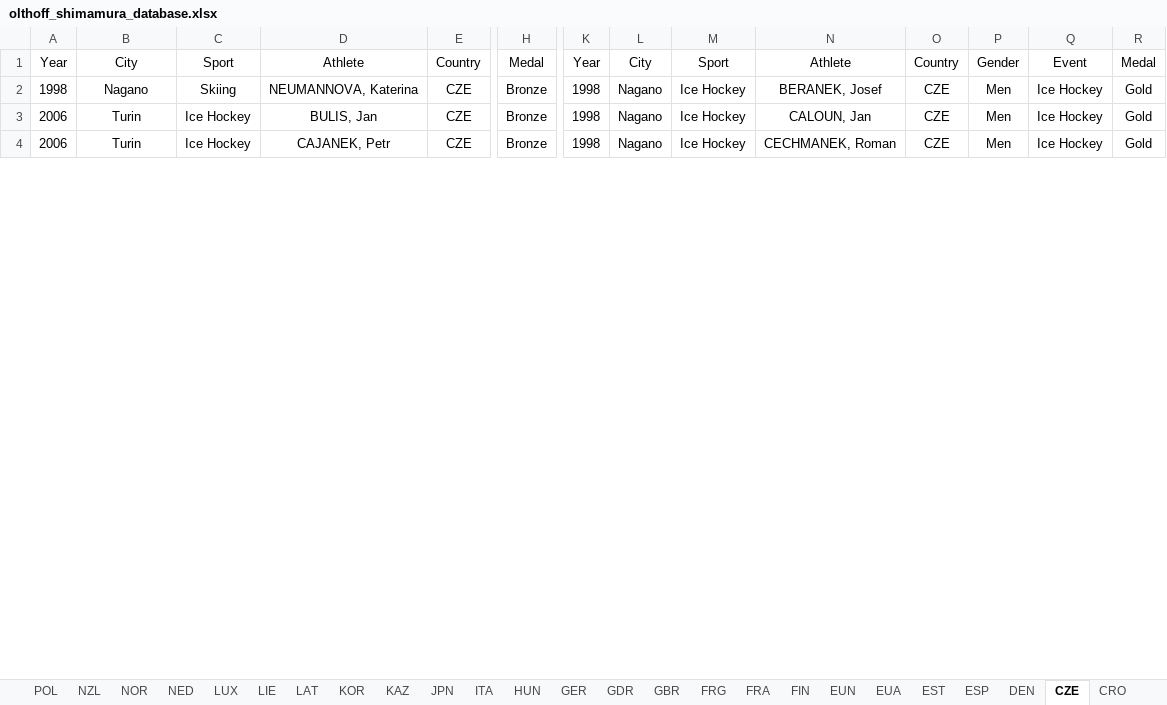
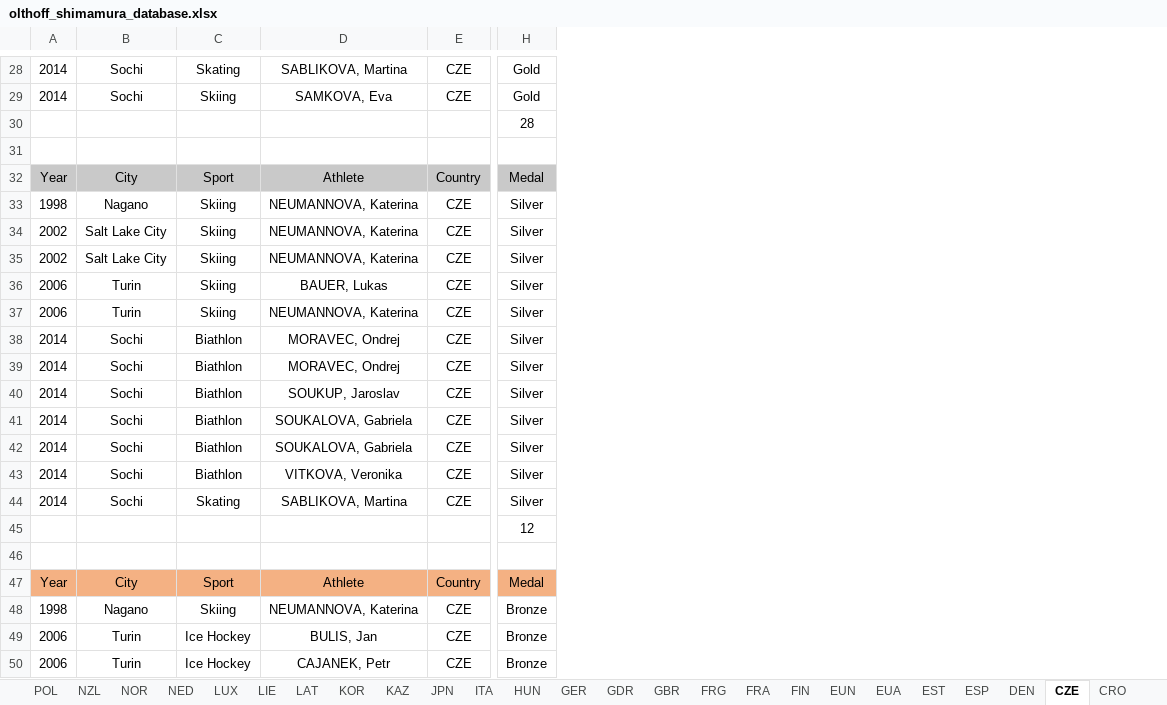
Before and after one commit to mariiiichan/olthoff_shimamura_data_design, an Excel workbook: olthoff_shimamura_database.xlsx, sheet CZE, drawn as a sheet; only a part is shown, gaps mark what is left out; values as stored, in another font and other column widths than the file's, no borders; removed rows and columns are numbered as before the commit, all else as after; rows hold the shown columns only; the diff covers the shown part only; the diff names each change by its address in the sheet, - before the commit and + after, or states it on an @@ line.

```diff
--- a/olthoff_shimamura_database.xlsx (sheet CZE)
+++ b/olthoff_shimamura_database.xlsx (sheet CZE)
-column K, rows 1-4: Year | 1998 | 1998 | 1998
-column L, rows 1-4: City | Nagano | Nagano | Nagano
-column M, rows 1-4: Sport | Ice Hockey | Ice Hockey | Ice Hockey
-column N, rows 1-4: Athlete | BERANEK, Josef | CALOUN, Jan | CECHMANEK, Roman
-column O, rows 1-4: Country | CZE | CZE | CZE
-column P, rows 1-4: Gender | Men | Men | Men
-column Q, rows 1-4: Event | Ice Hockey | Ice Hockey | Ice Hockey
-column R, rows 1-4: Medal | Gold | Gold | Gold
+row 28: 2014 | Sochi | Skating | SABLIKOVA, Martina | CZE | Gold
+row 29: 2014 | Sochi | Skiing | SAMKOVA, Eva | CZE | Gold
+row 30:  |  |  |  |  | 28
+row 31: (empty)
+row 32: Year | City | Sport | Athlete | Country | Medal
+row 33: 1998 | Nagano | Skiing | NEUMANNOVA, Katerina | CZE | Silver
+row 34: 2002 | Salt Lake City | Skiing | NEUMANNOVA, Katerina | CZE | Silver
+row 35: 2002 | Salt Lake City | Skiing | NEUMANNOVA, Katerina | CZE | Silver
+row 36: 2006 | Turin | Skiing | BAUER, Lukas | CZE | Silver
+row 37: 2006 | Turin | Skiing | NEUMANNOVA, Katerina | CZE | Silver
+row 38: 2014 | Sochi | Biathlon | MORAVEC, Ondrej | CZE | Silver
+row 39: 2014 | Sochi | Biathlon | MORAVEC, Ondrej | CZE | Silver
+row 40: 2014 | Sochi | Biathlon | SOUKUP, Jaroslav | CZE | Silver
+row 41: 2014 | Sochi | Biathlon | SOUKALOVA, Gabriela | CZE | Silver
+row 42: 2014 | Sochi | Biathlon | SOUKALOVA, Gabriela | CZE | Silver
+row 43: 2014 | Sochi | Biathlon | VITKOVA, Veronika | CZE | Silver
+row 44: 2014 | Sochi | Skating | SABLIKOVA, Martina | CZE | Silver
+row 45:  |  |  |  |  | 12
+row 46: (empty)
-A47:H47 fill: none
+A47:H47 fill: #F4B183
```
Also changed, not shown: 27 added rows, 7 removed rows, 2 removed columns and cell formats elsewhere in this sheet, sheet CAN, sheet FIN, sheet AUT, sheet CHN, sheet EUN, sheet AUS, 38 more sheets, other sheet tabs, formulas that keep their value.
